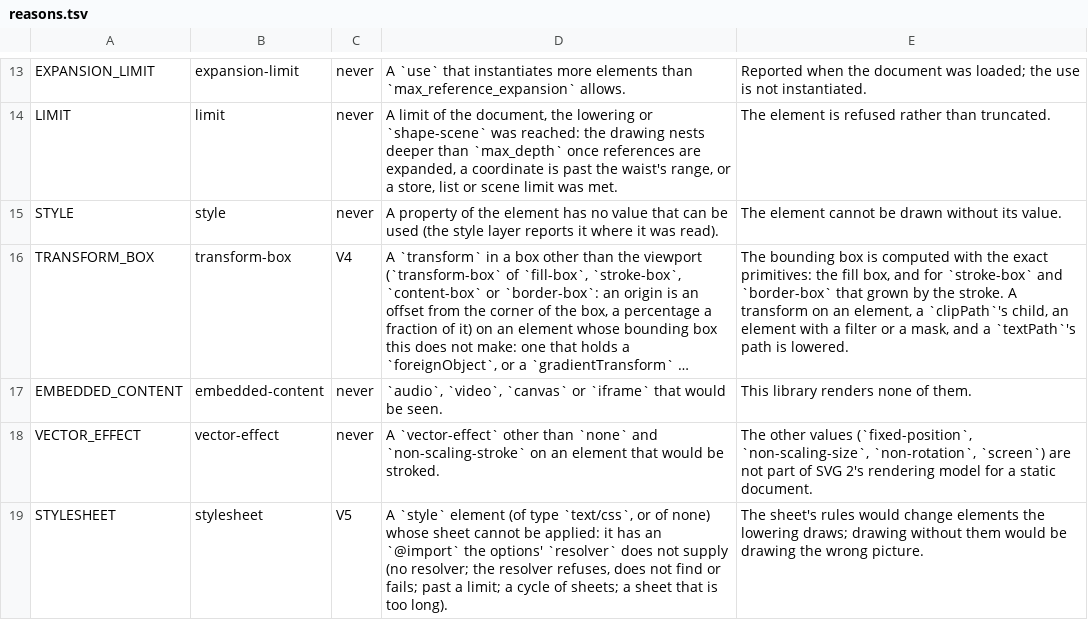
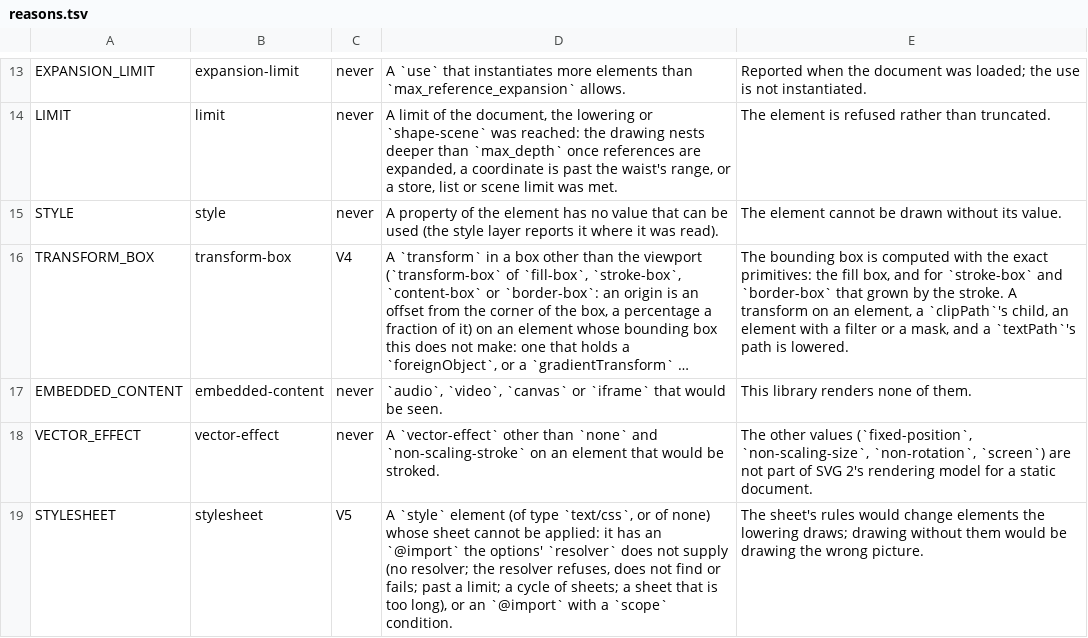
Before and after one commit to Ghoti-io/vector, a TSV file: tools/lower/reasons.tsv, drawn as a sheet; only a part is shown, gaps mark what is left out; long unchanged cells end in ….

Commit message:
Apply an @import with a media or supports condition when it holds
An import with a media or supports condition refused the sheet, because there was no
evaluator to ask. The conditions of the context answer them now, as they answer the
rules of a sheet; a scope condition is still refused, a scope's root being the document's
and nothing the lowering reads.

```diff
--- a/tools/lower/reasons.tsv
+++ b/tools/lower/reasons.tsv
@@ -18,2 +18,2 @@ EMBEDDED_CONTENT	embedded-content	never	`audio`, `video`, `canvas` or `iframe` t
 VECTOR_EFFECT	vector-effect	never	A `vector-effect` other than `none` and `non-scaling-stroke` on an element that would be stroked.	The other values (`fixed-position`, `non-scaling-size`, `non-rotation`, `screen`) are not part of SVG 2's rendering model for a static document.
-STYLESHEET	stylesheet	V5	A `style` element (of type `text/css`, or of none) whose sheet cannot be applied: it has an `@import` the options' `resolver` does not supply (no resolver; the resolver refuses, does not find or fails; past a limit; a cycle of sheets; a sheet that is too long). 	The sheet's rules would change elements the lowering draws; drawing without them would be drawing the wrong picture.
+STYLESHEET	stylesheet	V5	A `style` element (of type `text/css`, or of none) whose sheet cannot be applied: it has an `@import` the options' `resolver` does not supply (no resolver; the resolver refuses, does not find or fails; past a limit; a cycle of sheets; a sheet that is too long), or an `@import` with a `scope` condition. 	The sheet's rules would change elements the lowering draws; drawing without them would be drawing the wrong picture.
```
Also changed, not shown: 5 other files.
